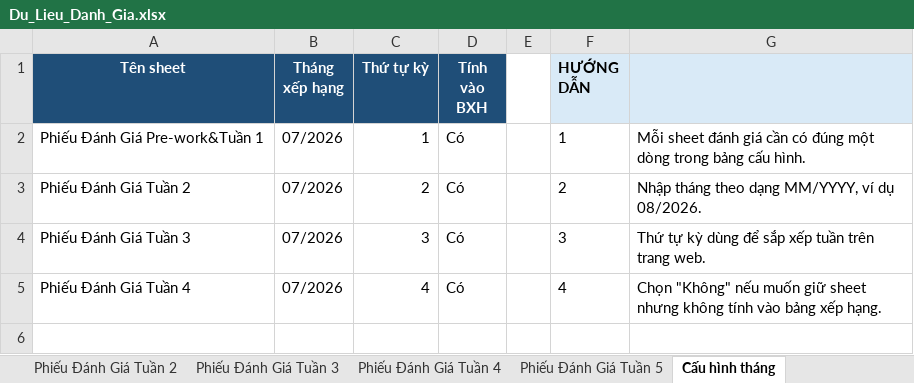
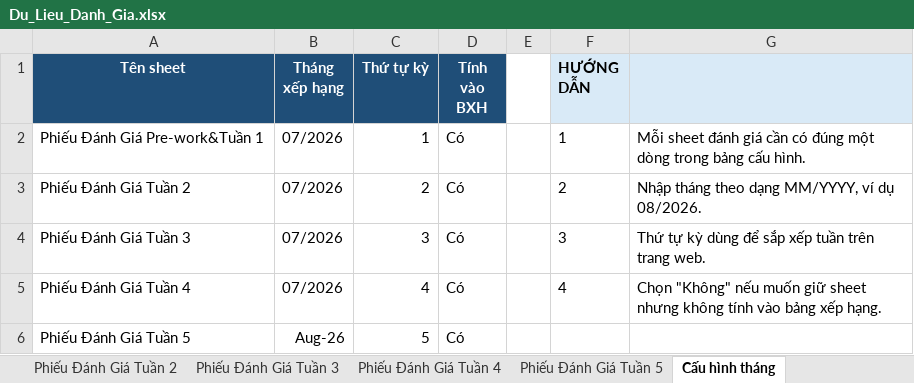
Before and after one commit to nmh21102003-a11y/web-danh-gia-du-an, an Excel workbook: Du_Lieu_Danh_Gia.xlsx, sheet Cấu hình tháng, drawn as a sheet; values as stored, in another font and other column widths than the file's, no borders; table styles not drawn; the diff names each change by its address in the sheet, - before the commit and + after, or states it on an @@ line.

Commit message:
Add files via upload

```diff
--- a/Du_Lieu_Danh_Gia.xlsx (sheet Cấu hình tháng)
+++ b/Du_Lieu_Danh_Gia.xlsx (sheet Cấu hình tháng)
+row 6: Phiếu Đánh Giá Tuần 5 | Aug-26 | 5 | Có
```
